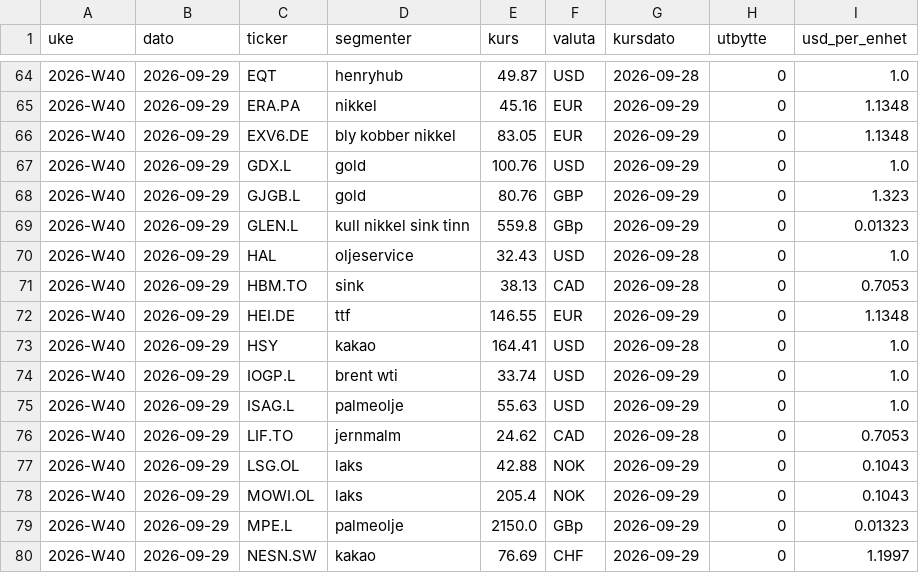
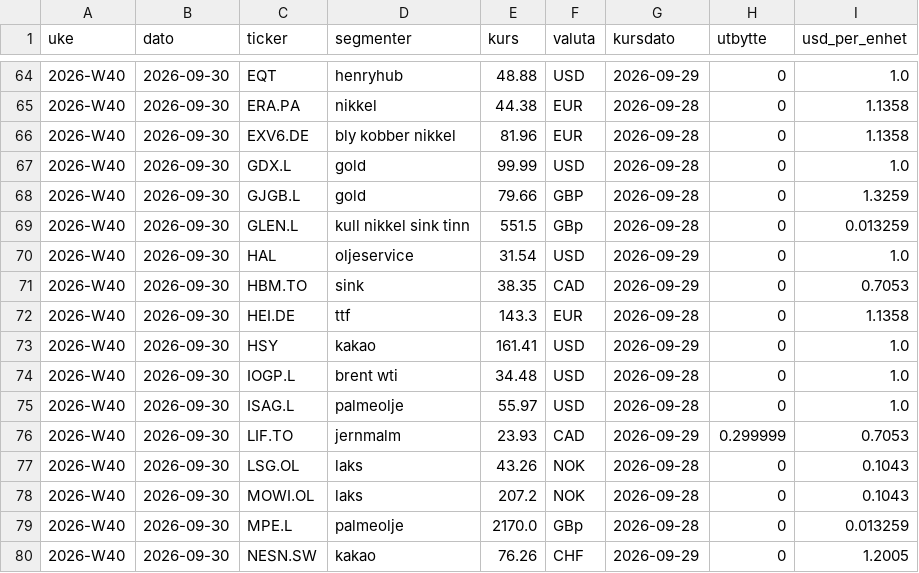
Before and after one commit to frdmid/syklusbordet-data, a CSV file: logg/kurser_uke.csv, drawn as a sheet; only a part is shown, gaps mark what is left out; the diff covers the shown part only.

```diff
--- a/logg/kurser_uke.csv
+++ b/logg/kurser_uke.csv
@@ -64,17 +64,17 @@ uke,dato,ticker,segmenter,kurs,valuta,kursdato,utbytte,usd_per_enhet
-2026-W40,2026-09-29,EQT,henryhub,49.87,USD,2026-09-28,0,1.0
-2026-W40,2026-09-29,ERA.PA,nikkel,45.16,EUR,2026-09-29,0,1.1348
-2026-W40,2026-09-29,EXV6.DE,bly kobber nikkel,83.05,EUR,2026-09-29,0,1.1348
-2026-W40,2026-09-29,GDX.L,gold,100.76,USD,2026-09-29,0,1.0
-2026-W40,2026-09-29,GJGB.L,gold,80.76,GBP,2026-09-29,0,1.323
-2026-W40,2026-09-29,GLEN.L,kull nikkel sink tinn,559.8,GBp,2026-09-29,0,0.01323
-2026-W40,2026-09-29,HAL,oljeservice,32.43,USD,2026-09-28,0,1.0
-2026-W40,2026-09-29,HBM.TO,sink,38.13,CAD,2026-09-28,0,0.7053
-2026-W40,2026-09-29,HEI.DE,ttf,146.55,EUR,2026-09-29,0,1.1348
-2026-W40,2026-09-29,HSY,kakao,164.41,USD,2026-09-28,0,1.0
-2026-W40,2026-09-29,IOGP.L,brent wti,33.74,USD,2026-09-29,0,1.0
-2026-W40,2026-09-29,ISAG.L,palmeolje,55.63,USD,2026-09-29,0,1.0
-2026-W40,2026-09-29,LIF.TO,jernmalm,24.62,CAD,2026-09-28,0,0.7053
-2026-W40,2026-09-29,LSG.OL,laks,42.88,NOK,2026-09-29,0,0.1043
-2026-W40,2026-09-29,MOWI.OL,laks,205.4,NOK,2026-09-29,0,0.1043
-2026-W40,2026-09-29,MPE.L,palmeolje,2150.0,GBp,2026-09-29,0,0.01323
-2026-W40,2026-09-29,NESN.SW,kakao,76.69,CHF,2026-09-29,0,1.1997
+2026-W40,2026-09-30,EQT,henryhub,48.88,USD,2026-09-29,0,1.0
+2026-W40,2026-09-30,ERA.PA,nikkel,44.38,EUR,2026-09-28,0,1.1358
+2026-W40,2026-09-30,EXV6.DE,bly kobber nikkel,81.96,EUR,2026-09-28,0,1.1358
+2026-W40,2026-09-30,GDX.L,gold,99.99,USD,2026-09-28,0,1.0
+2026-W40,2026-09-30,GJGB.L,gold,79.66,GBP,2026-09-28,0,1.3259
+2026-W40,2026-09-30,GLEN.L,kull nikkel sink tinn,551.5,GBp,2026-09-28,0,0.013259
+2026-W40,2026-09-30,HAL,oljeservice,31.54,USD,2026-09-29,0,1.0
+2026-W40,2026-09-30,HBM.TO,sink,38.35,CAD,2026-09-29,0,0.7053
+2026-W40,2026-09-30,HEI.DE,ttf,143.3,EUR,2026-09-28,0,1.1358
+2026-W40,2026-09-30,HSY,kakao,161.41,USD,2026-09-29,0,1.0
+2026-W40,2026-09-30,IOGP.L,brent wti,34.48,USD,2026-09-28,0,1.0
+2026-W40,2026-09-30,ISAG.L,palmeolje,55.97,USD,2026-09-28,0,1.0
+2026-W40,2026-09-30,LIF.TO,jernmalm,23.93,CAD,2026-09-29,0.299999,0.7053
+2026-W40,2026-09-30,LSG.OL,laks,43.26,NOK,2026-09-28,0,0.1043
+2026-W40,2026-09-30,MOWI.OL,laks,207.2,NOK,2026-09-28,0,0.1043
+2026-W40,2026-09-30,MPE.L,palmeolje,2170.0,GBp,2026-09-28,0,0.013259
+2026-W40,2026-09-30,NESN.SW,kakao,76.26,CHF,2026-09-29,0,1.2005
```
Also changed, not shown: 107 edited cells elsewhere in this file.
